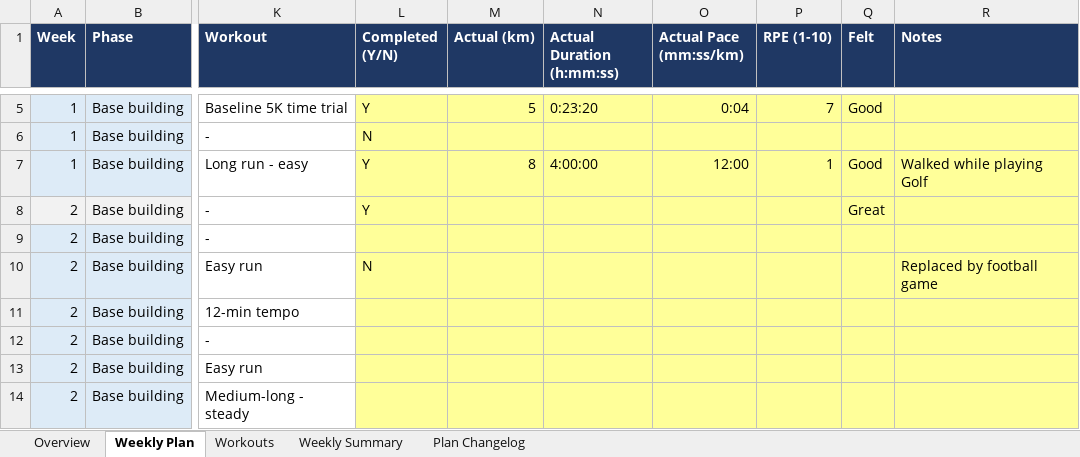
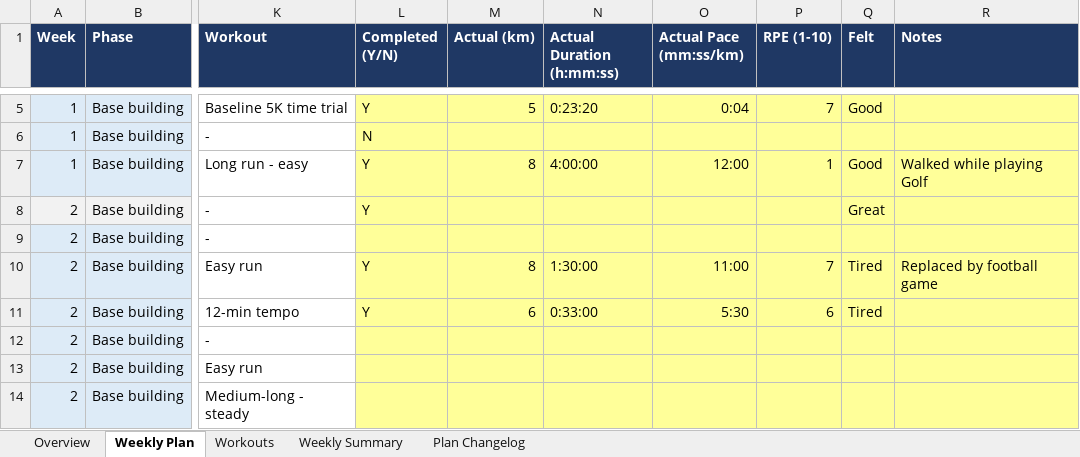
Before and after one commit to ricardopicon/ad-marathon-prep, an Excel workbook: Marathon_Training_Plan.xlsx, sheet Weekly Plan, drawn as a sheet; only a part is shown, gaps mark what is left out; values as stored, in another font and other column widths than the file's, no borders; the diff names each change by its address in the sheet, - before the commit and + after, or states it on an @@ line.

```diff
--- a/Marathon_Training_Plan.xlsx (sheet Weekly Plan)
+++ b/Marathon_Training_Plan.xlsx (sheet Weekly Plan)
-L10 (Completed (Y/N)): N
+L10 (Completed (Y/N)): Y
-M10 (Actual (km)): (empty)
+M10 (Actual (km)): 8
-N10 (Actual Duration (h:mm:ss)): (empty)
+N10 (Actual Duration (h:mm:ss)): 1:30:00
-O10 (Actual Pace (mm:ss/km)): (empty)
+O10 (Actual Pace (mm:ss/km)): 11:00
-P10 (RPE (1-10)): (empty)
+P10 (RPE (1-10)): 7
-Q10:Q11 (Felt): (empty)
+Q10:Q11 (Felt): Tired
-L11 (Completed (Y/N)): (empty)
+L11 (Completed (Y/N)): Y
-M11 (Actual (km)): (empty)
+M11 (Actual (km)): 6
-N11 (Actual Duration (h:mm:ss)): (empty)
+N11 (Actual Duration (h:mm:ss)): 0:33:00
-O11 (Actual Pace (mm:ss/km)): (empty)
+O11 (Actual Pace (mm:ss/km)): 5:30
-P11 (RPE (1-10)): (empty)
+P11 (RPE (1-10)): 6
```
Also changed, not shown: sheet Weekly Summary, sheet Overview.
